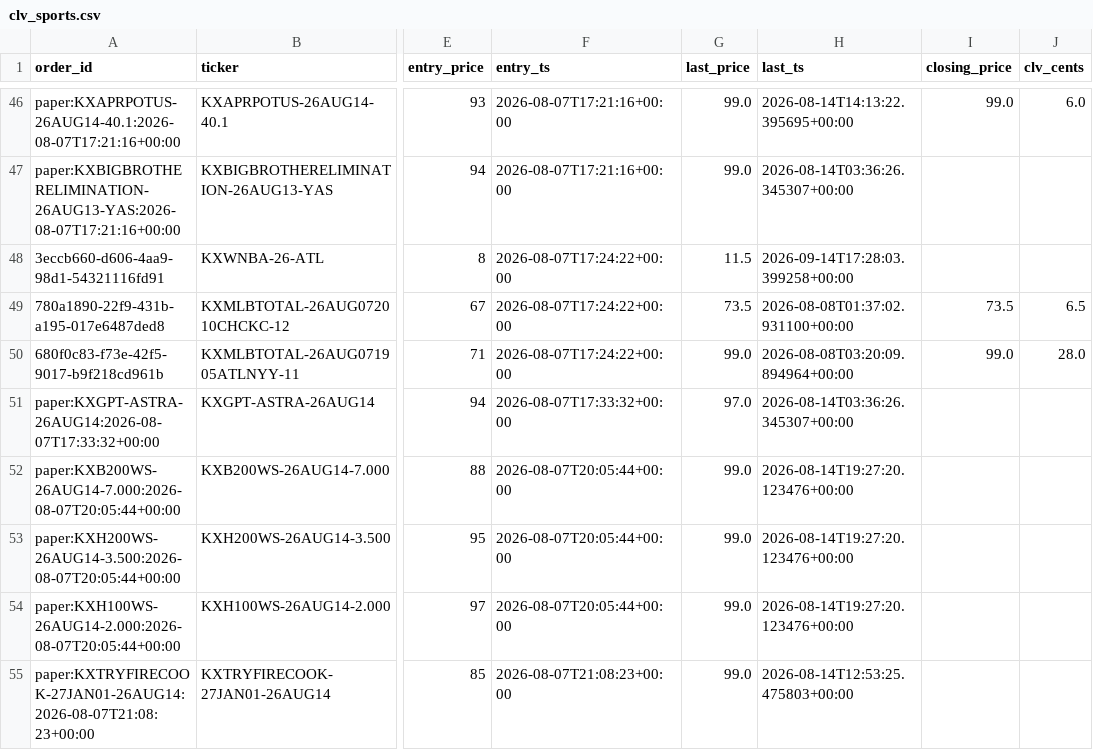
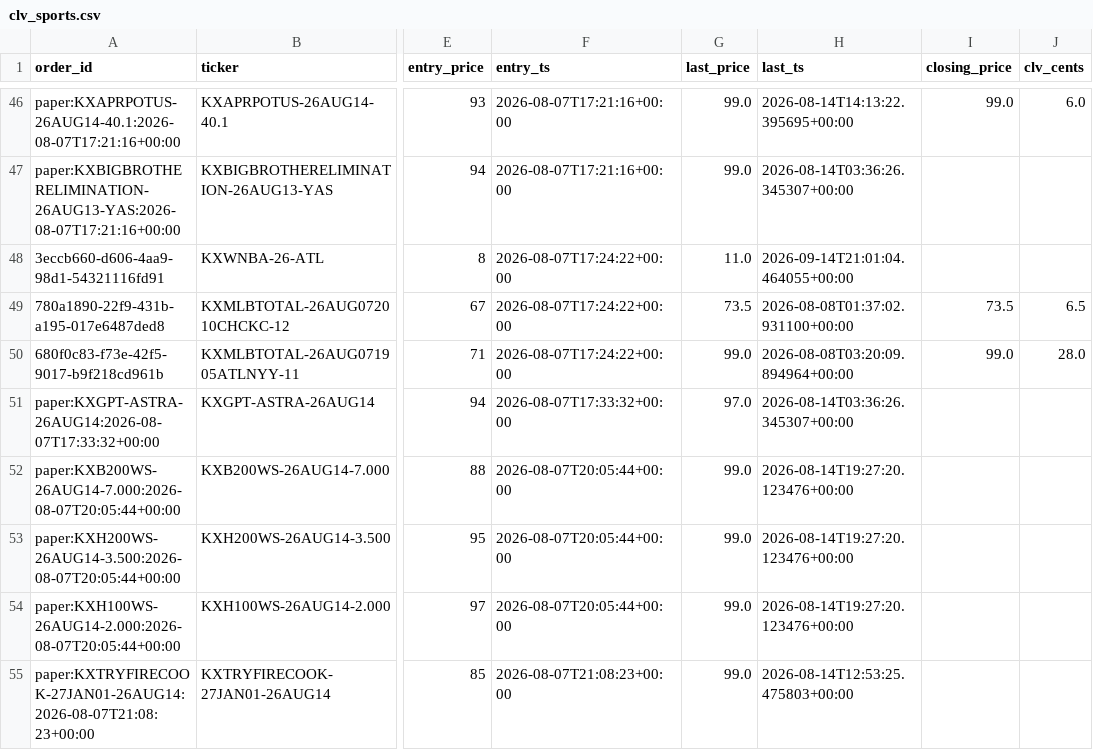
Before and after one commit to Jackhenry87/Prediction-Market-trading-bot, a CSV file: clv_sports.csv, drawn as a sheet; only a part is shown, gaps mark what is left out; the diff names each change by its address in the sheet, - before the commit and + after, or states it on an @@ line.

```diff
--- a/clv_sports.csv
+++ b/clv_sports.csv
-G48 (last_price): 11.5
+G48 (last_price): 11.0
-H48 (last_ts): 2026-09-14T17:28:03.399258+00:00
+H48 (last_ts): 2026-09-14T21:01:04.464055+00:00
```
Also changed, not shown: 2 other files.
